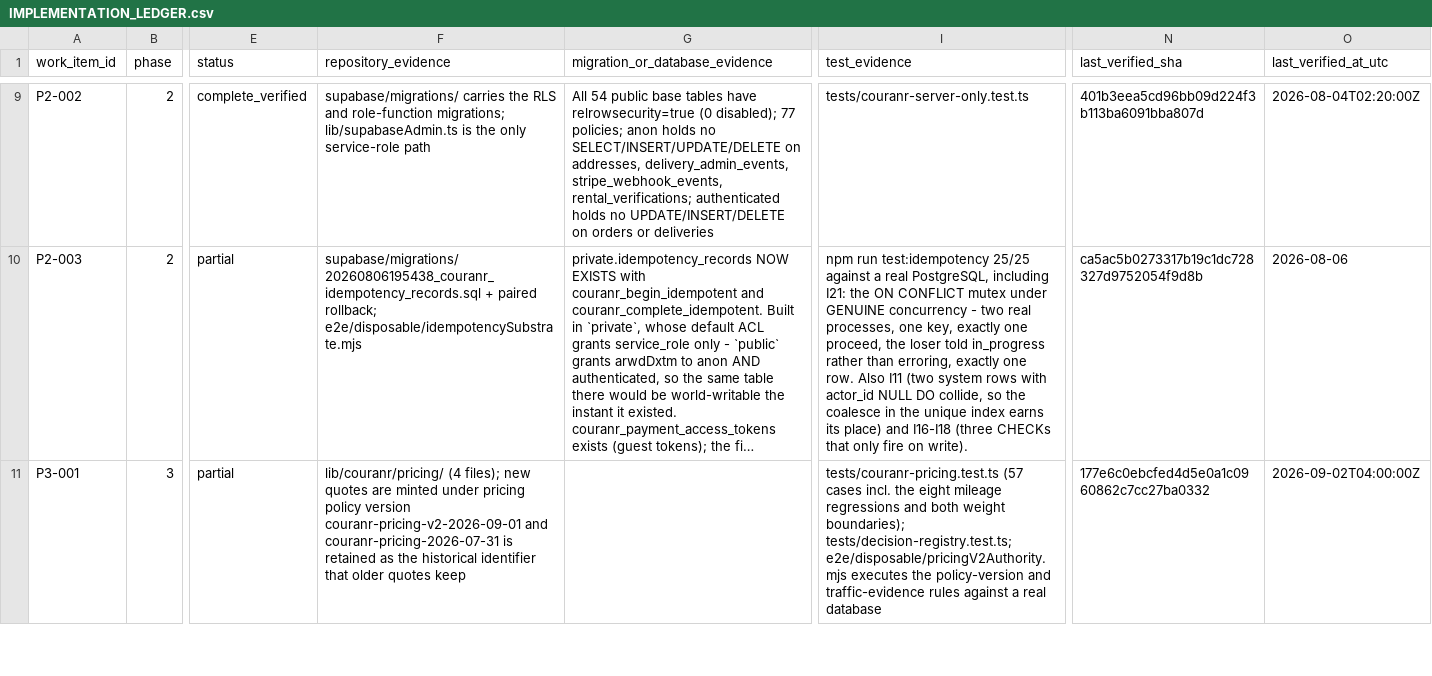
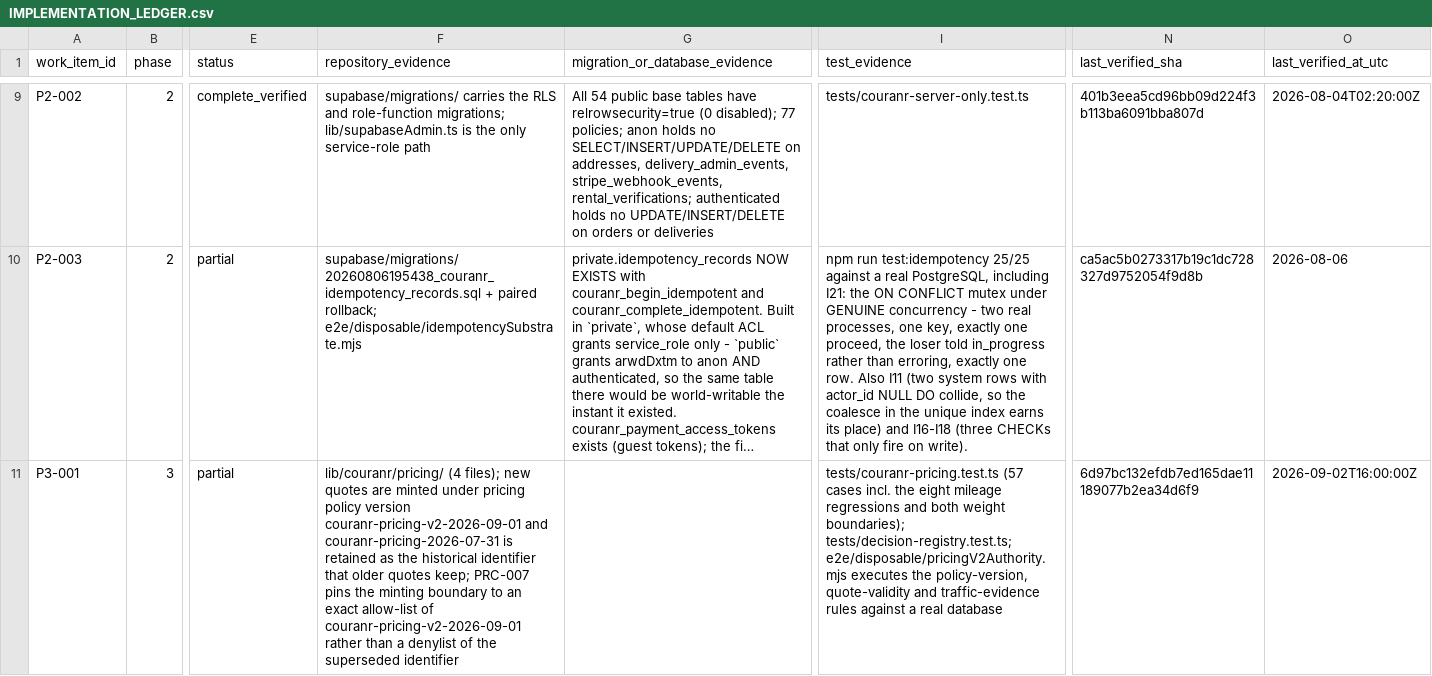
Before and after one commit to kkoly10/couranr-os, a CSV file: docs/couranr-mvp/IMPLEMENTATION_LEDGER.csv, drawn as a sheet; only a part is shown, gaps mark what is left out; long unchanged cells end in …; the diff covers the shown part only; the diff names each change by its address in the sheet, - before the commit and + after, or states it on an @@ line.

```diff
--- a/docs/couranr-mvp/IMPLEMENTATION_LEDGER.csv
+++ b/docs/couranr-mvp/IMPLEMENTATION_LEDGER.csv
-F11 (repository_evidence): …older quotes keep
+F11 (repository_evidence): …older quotes keep; PRC-007 pins the minting boundary to an exact allow-list of couranr-pricing-v2-2026-09-01 rather than a denylist of the superseded identifier
-I11 (test_evidence): …executes the policy-version and traffic-evidence…
+I11 (test_evidence): …executes the policy-version, quote-validity and traffic-evidence…
-N11 (last_verified_sha): 177e6c0ebcfed4d5e0a1c0960862c7cc27ba0332
+N11 (last_verified_sha): 6d97bc132efdb7ed165dae11189077b2ea34d6f9
-O11 (last_verified_at_utc): 2026-09-02T04:00:00Z
+O11 (last_verified_at_utc): 2026-09-02T16:00:00Z
```
Also changed, not shown: 5 edited cells elsewhere in this file, 23 other files.
